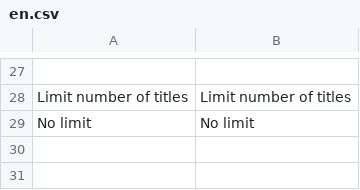
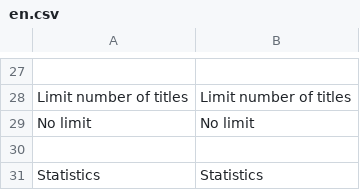
Before and after one commit to minhtuancn/LiteNews, a CSV file: locale/en.csv, drawn as a sheet; only a part is shown, gaps mark what is left out; the diff names each change by its address in the sheet, - before the commit and + after, or states it on an @@ line.

Commit message:
Cleared template files and fixed statistics page

```diff
--- a/locale/en.csv
+++ b/locale/en.csv
+row 30: (empty)
+row 31: Statistics | Statistics
```
Also changed, not shown: locale/fi.csv, 4 other files.
